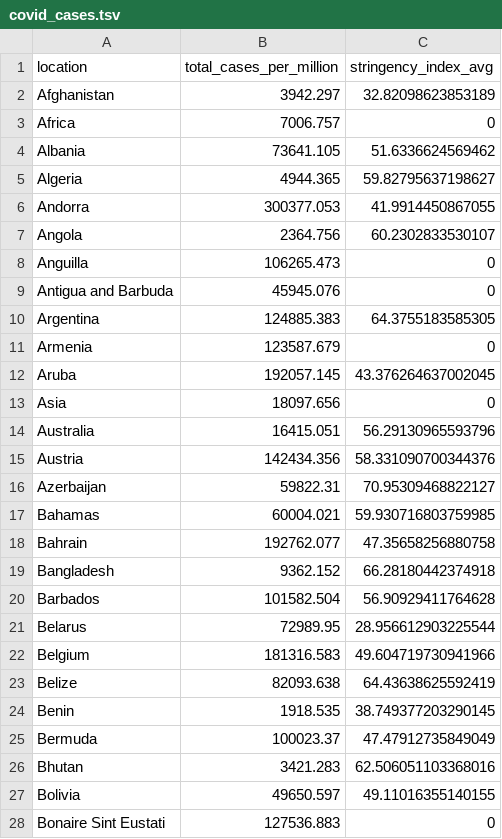
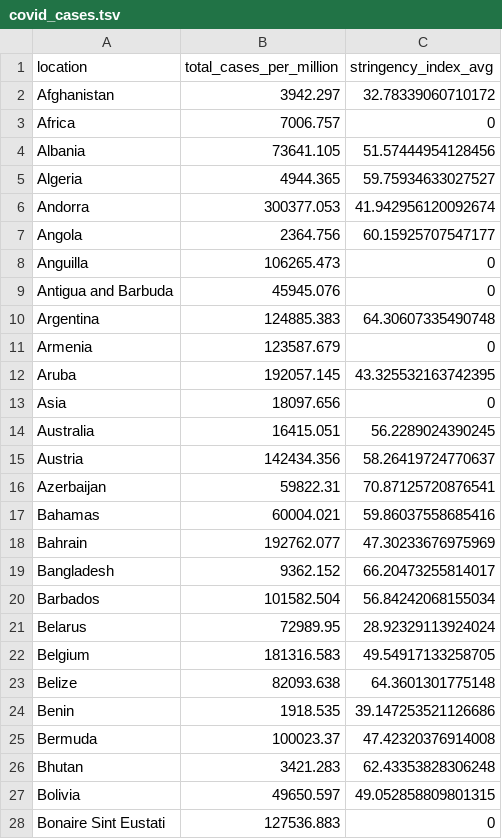
Before and after one commit to USMortality/COVID19vsStringency, a TSV file: out/covid_cases.tsv, drawn as a sheet; only a part is shown; the diff covers the shown part only.

```diff
--- a/out/covid_cases.tsv
+++ b/out/covid_cases.tsv
@@ -1,28 +1,28 @@
 location	total_cases_per_million	stringency_index_avg
-Afghanistan	3942.297	32.82098623853189
+Afghanistan	3942.297	32.78339060710172
 Africa	7006.757	0
-Albania	73641.105	51.6336624569462
-Algeria	4944.365	59.82795637198627
-Andorra	300377.053	41.9914450867055
-Angola	2364.756	60.2302833530107
+Albania	73641.105	51.57444954128456
+Algeria	4944.365	59.75934633027527
+Andorra	300377.053	41.942956120092674
+Angola	2364.756	60.15925707547177
 Anguilla	106265.473	0
 Antigua and Barbuda	45945.076	0
-Argentina	124885.383	64.3755183585305
+Argentina	124885.383	64.30607335490748
 Armenia	123587.679	0
-Aruba	192057.145	43.376264637002045
+Aruba	192057.145	43.325532163742395
 Asia	18097.656	0
-Australia	16415.051	56.29130965593796
-Austria	142434.356	58.331090700344376
-Azerbaijan	59822.31	70.95309468822127
-Bahamas	60004.021	59.930716803759985
-Bahrain	192762.077	47.35658256880758
-Bangladesh	9362.152	66.28180442374918
-Barbados	101582.504	56.90929411764628
-Belarus	72989.95	28.956612903225544
-Belgium	181316.583	49.604719730941966
-Belize	82093.638	64.43638625592419
-Benin	1918.535	38.749377203290145
-Bermuda	100023.37	47.47912735849049
-Bhutan	3421.283	62.506051103368016
-Bolivia	49650.597	49.11016355140155
+Australia	16415.051	56.2289024390245
+Austria	142434.356	58.26419724770637
+Azerbaijan	59822.31	70.87125720876541
+Bahamas	60004.021	59.86037558685416
+Bahrain	192762.077	47.30233676975969
+Bangladesh	9362.152	66.20473255814017
+Barbados	101582.504	56.84242068155034
+Belarus	72989.95	28.92329113924024
+Belgium	181316.583	49.54917133258705
+Belize	82093.638	64.3601301775148
+Benin	1918.535	39.147253521126686
+Bermuda	100023.37	47.42320376914008
+Bhutan	3421.283	62.43353828306248
+Bolivia	49650.597	49.052858809801315
 Bonaire Sint Eustati	127536.883	0
```
Also changed, not shown: 162 edited cells elsewhere in this file, out/covid_cases_eu.tsv, out/covid_cases_vaccine_2022.tsv, 17 other files.
